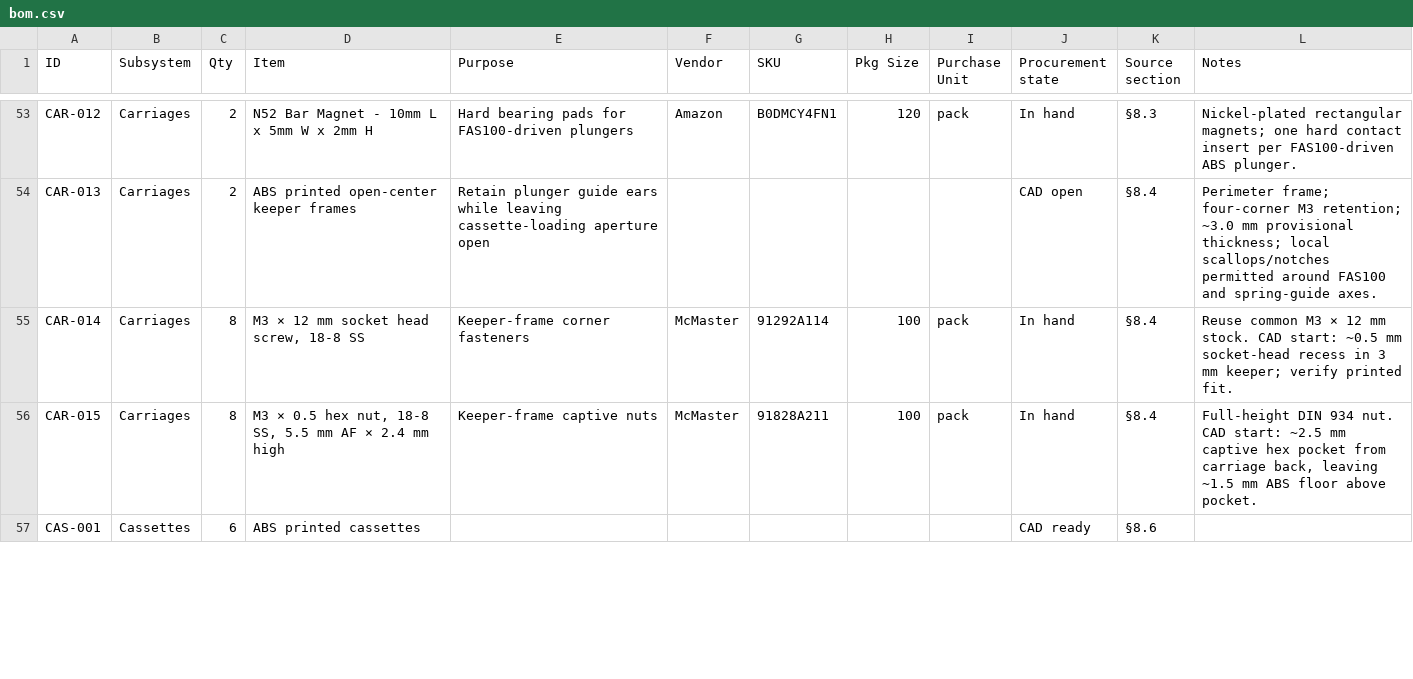
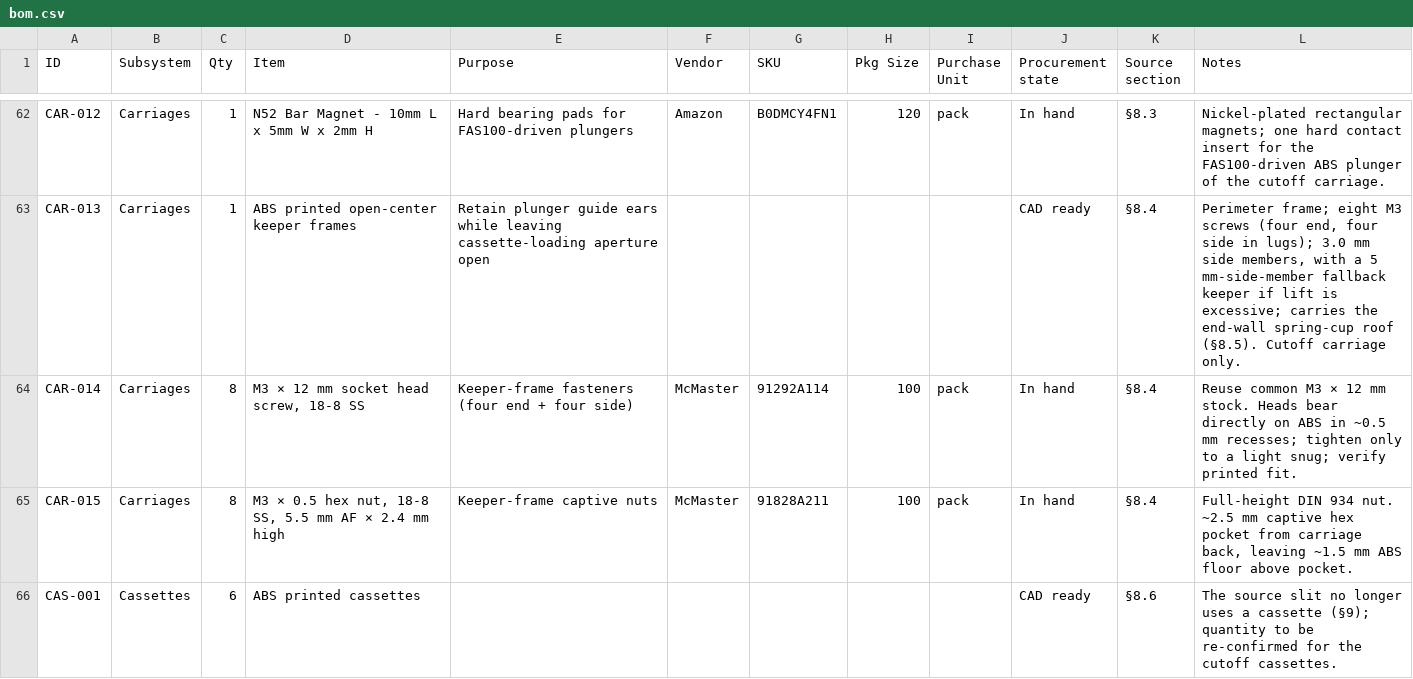
Before and after one commit to fritzm/schlieren, a CSV file: bom/bom.csv, drawn as a sheet; only a part is shown, gaps mark what is left out; addresses are those after the commit; the diff covers the shown part only; the diff names each change by its address in the sheet, - before the commit and + after, or states it on an @@ line.

Commit message:
Continue to evolve slit head and cutoff carriage

```diff
--- a/bom/bom.csv
+++ b/bom/bom.csv
-C62:C63 (Qty): 2
+C62:C63 (Qty): 1
-L62 (Notes): …contact insert per FAS100-driven ABS plunger.
+L62 (Notes): …contact insert for the FAS100-driven ABS plunger of the cutoff carriage.
-J63 (Procurement state): CAD open
+J63 (Procurement state): CAD ready
-L63 (Notes): Perimeter frame; four-corner M3 retention; ~3.0 mm provisional thickness; local scallops/notches permitted around FAS100 and spring-guide axes.
+L63 (Notes): Perimeter frame; eight M3 screws (four end, four side in lugs); 3.0 mm side members, with a 5 mm-side-member fallback keeper if lift is excessive; carries the end-wall spring-cup roof (§8.5). Cutoff carriage only.
-E64 (Purpose): Keeper-frame corner fasteners
+E64 (Purpose): Keeper-frame fasteners (four end + four side)
-L64 (Notes): …mm stock. CAD start: ~0.5 mm socket-head recess in 3 mm keeper; verify printed…
+L64 (Notes): …mm stock. Heads bear directly on ABS in ~0.5 mm recesses; tighten only to a light snug; verify printed…
-L65 (Notes): …934 nut. CAD start: ~2.5 mm…
+L65 (Notes): …934 nut. ~2.5 mm…
-L66 (Notes): (empty)
+L66 (Notes): The source slit no longer uses a cassette (§9); quantity to be re-confirmed for the cutoff cassettes.
```
Also changed, not shown: 12 added rows, 3 removed rows and 33 edited cells elsewhere in this file, 37 other files.
